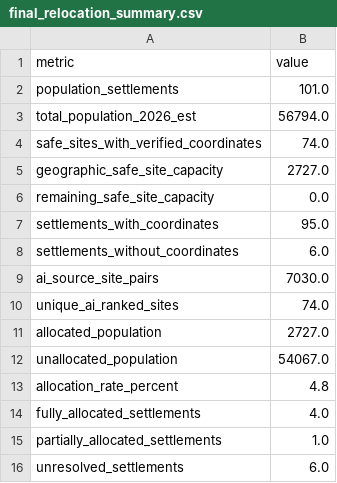
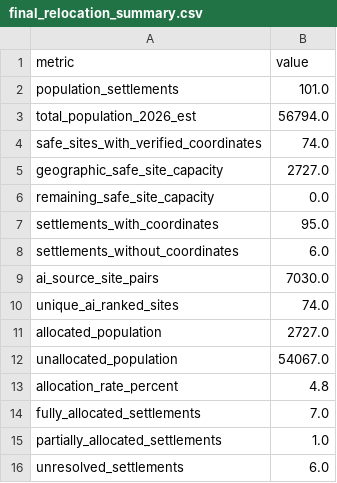
Before and after one commit to anushkaragarwal/TRINETRA, a CSV file: data/features/final_relocation_summary.csv, drawn as a sheet.

```diff
--- a/data/features/final_relocation_summary.csv
+++ b/data/features/final_relocation_summary.csv
@@ -13,3 +13,3 @@ unallocated_population,54067.0
 allocation_rate_percent,4.8
-fully_allocated_settlements,4.0
+fully_allocated_settlements,7.0
 partially_allocated_settlements,1.0
```
Also changed, not shown: data/features/final_relocation_plan.csv, 2 other files.
